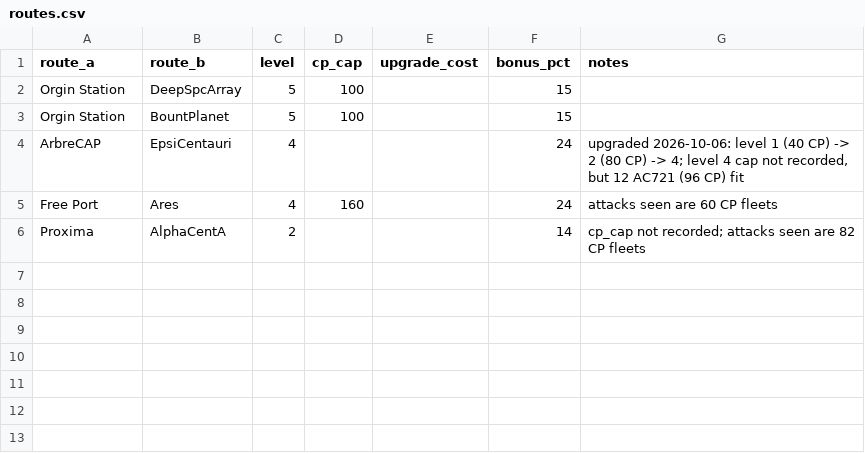
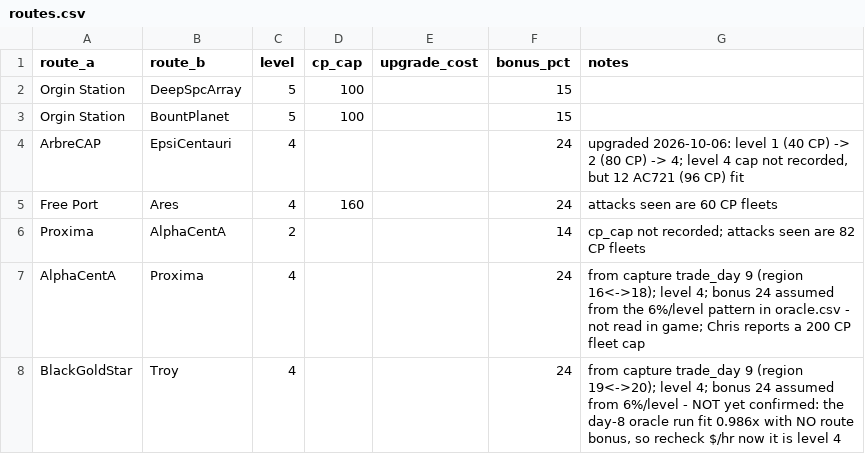
Before and after one commit to chrisaacson69/sci-fi-trading-voyage, a CSV file: data/routes.csv, drawn as a sheet; the diff names each change by its address in the sheet, - before the commit and + after, or states it on an @@ line.

```diff
--- a/data/routes.csv
+++ b/data/routes.csv
+row 7: AlphaCentA | Proxima | 4 |  |  | 24 | from capture trade_day 9 (region 16<->18); level 4; bonus 24 assumed from the 6%/level pattern in oracle.csv - not read in game; Chris reports a 200 CP fleet cap
+row 8: BlackGoldStar | Troy | 4 |  |  | 24 | from capture trade_day 9 (region 19<->20); level 4; bonus 24 assumed from 6%/level - NOT yet confirmed: the day-8 oracle run fit 0.986x with NO route bonus, so recheck $/hr now it is level 4
```
Also changed, not shown: data/encounters.csv, data/oracle.csv, 2 other files.
